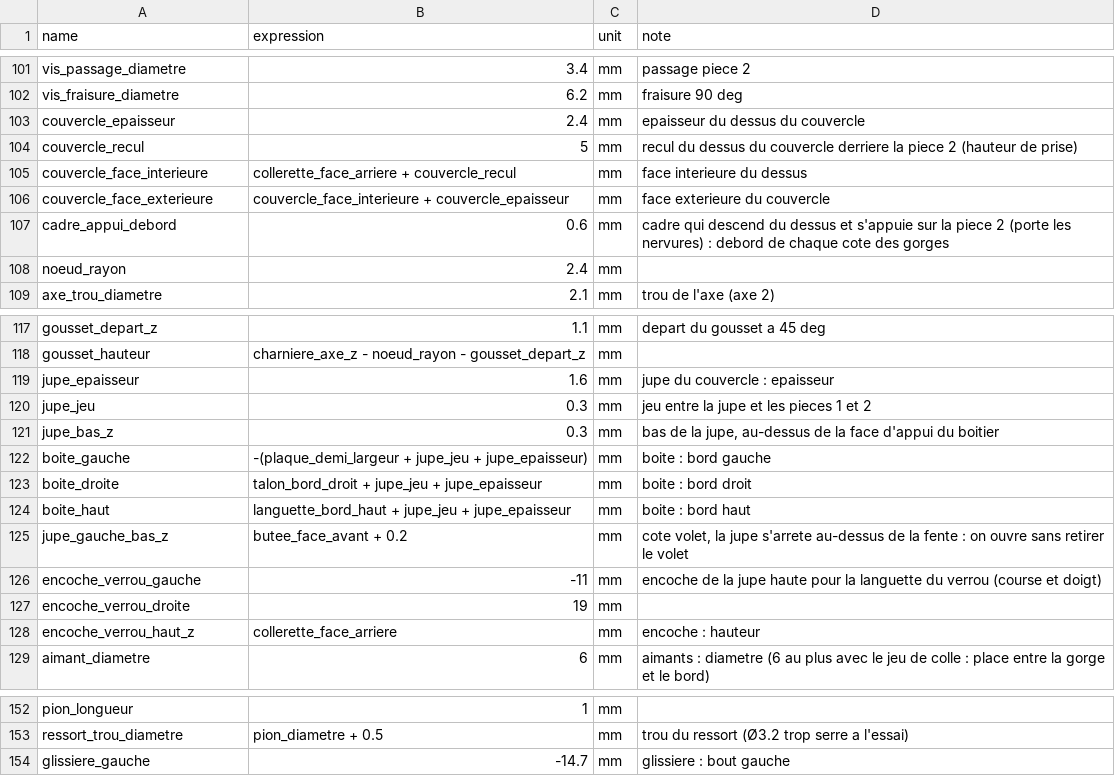
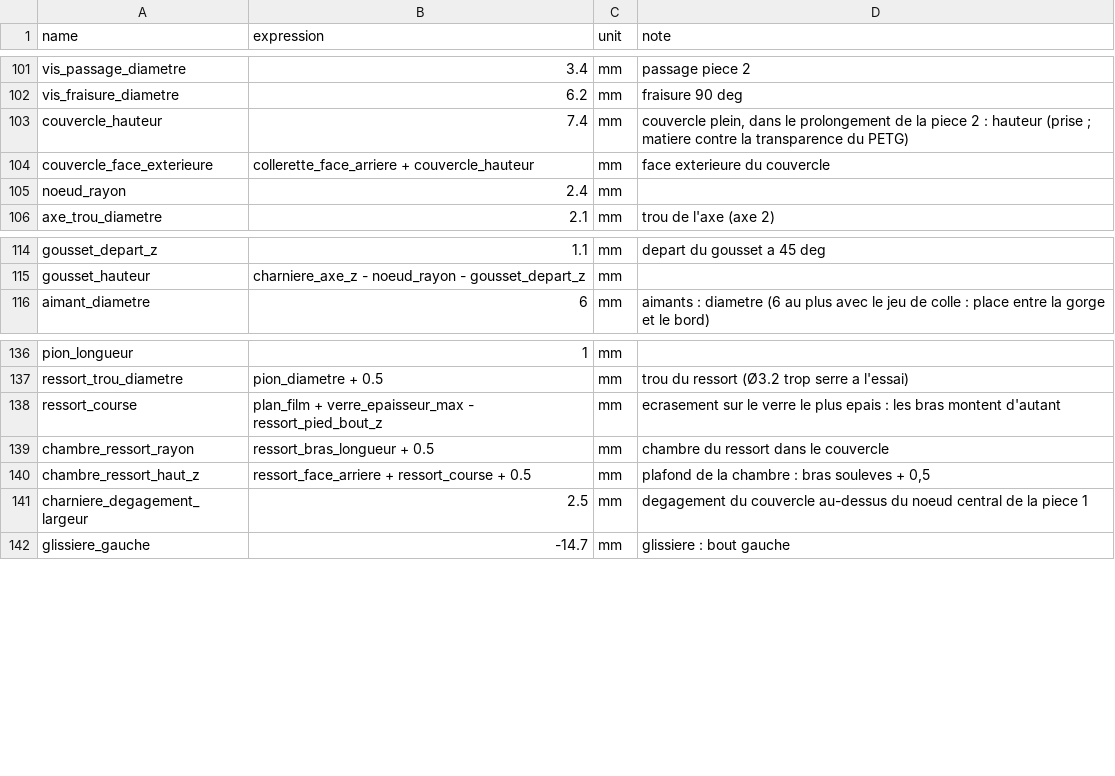
Before and after one commit to Fablab-Plougonven/freecad-cassette-ferrotype, a CSV file: cad/parameters.csv, drawn as a sheet; only a part is shown, gaps mark what is left out; the diff covers the shown part only.

```diff
--- a/cad/parameters.csv
+++ b/cad/parameters.csv
@@ -102,7 +102,4 @@ vis_passage_diametre,3.4,mm,passage piece 2
 vis_fraisure_diametre,6.2,mm,fraisure 90 deg
-couvercle_epaisseur,2.4,mm,epaisseur du dessus du couvercle
-couvercle_recul,5,mm,recul du dessus du couvercle derriere la piece 2 (hauteur de prise)
-couvercle_face_interieure,collerette_face_arriere + couvercle_recul,mm,face interieure du dessus
-couvercle_face_exterieure,couvercle_face_interieure + couvercle_epaisseur,mm,face exterieure du couvercle
-cadre_appui_debord,0.6,mm,cadre qui descend du dessus et s'appuie sur la piece 2 (porte les nervures) : debord de chaque cote des gorges
+couvercle_hauteur,7.4,mm,"couvercle plein, dans le prolongement de la piece 2 : hauteur (prise ; matiere contre la transparence du PETG)"
+couvercle_face_exterieure,collerette_face_arriere + couvercle_hauteur,mm,face exterieure du couvercle
 noeud_rayon,2.4,mm,
@@ -118,12 +115,2 @@ gousset_depart_z,1.1,mm,depart du gousset a 45 deg
 gousset_hauteur,charniere_axe_z - noeud_rayon - gousset_depart_z,mm,
-jupe_epaisseur,1.6,mm,jupe du couvercle : epaisseur
-jupe_jeu,0.3,mm,jeu entre la jupe et les pieces 1 et 2
-jupe_bas_z,0.3,mm,"bas de la jupe, au-dessus de la face d'appui du boitier"
-boite_gauche,-(plaque_demi_largeur + jupe_jeu + jupe_epaisseur),mm,boite : bord gauche
-boite_droite,talon_bord_droit + jupe_jeu + jupe_epaisseur,mm,boite : bord droit
-boite_haut,languette_bord_haut + jupe_jeu + jupe_epaisseur,mm,boite : bord haut
-jupe_gauche_bas_z,butee_face_avant + 0.2,mm,"cote volet, la jupe s'arrete au-dessus de la fente : on ouvre sans retirer le volet"
-encoche_verrou_gauche,-11,mm,encoche de la jupe haute pour la languette du verrou (course et doigt)
-encoche_verrou_droite,19,mm,
-encoche_verrou_haut_z,collerette_face_arriere,mm,encoche : hauteur
 aimant_diametre,6,mm,aimants : diametre (6 au plus avec le jeu de colle : place entre la gorge et le bord)
@@ -153,2 +137,6 @@ pion_longueur,1,mm,
 ressort_trou_diametre,pion_diametre + 0.5,mm,trou du ressort (Ø3.2 trop serre a l'essai)
+ressort_course,plan_film + verre_epaisseur_max - ressort_pied_bout_z,mm,ecrasement sur le verre le plus epais : les bras montent d'autant
+chambre_ressort_rayon,ressort_bras_longueur + 0.5,mm,chambre du ressort dans le couvercle
+chambre_ressort_haut_z,ressort_face_arriere + ressort_course + 0.5,mm,"plafond de la chambre : bras souleves + 0,5"
+charniere_degagement_largeur,2.5,mm,degagement du couvercle au-dessus du noeud central de la piece 1
 glissiere_gauche,-14.7,mm,glissiere : bout gauche
```
Also changed, not shown: 3 removed rows and 2 edited cells elsewhere in this file, 4 other files.
